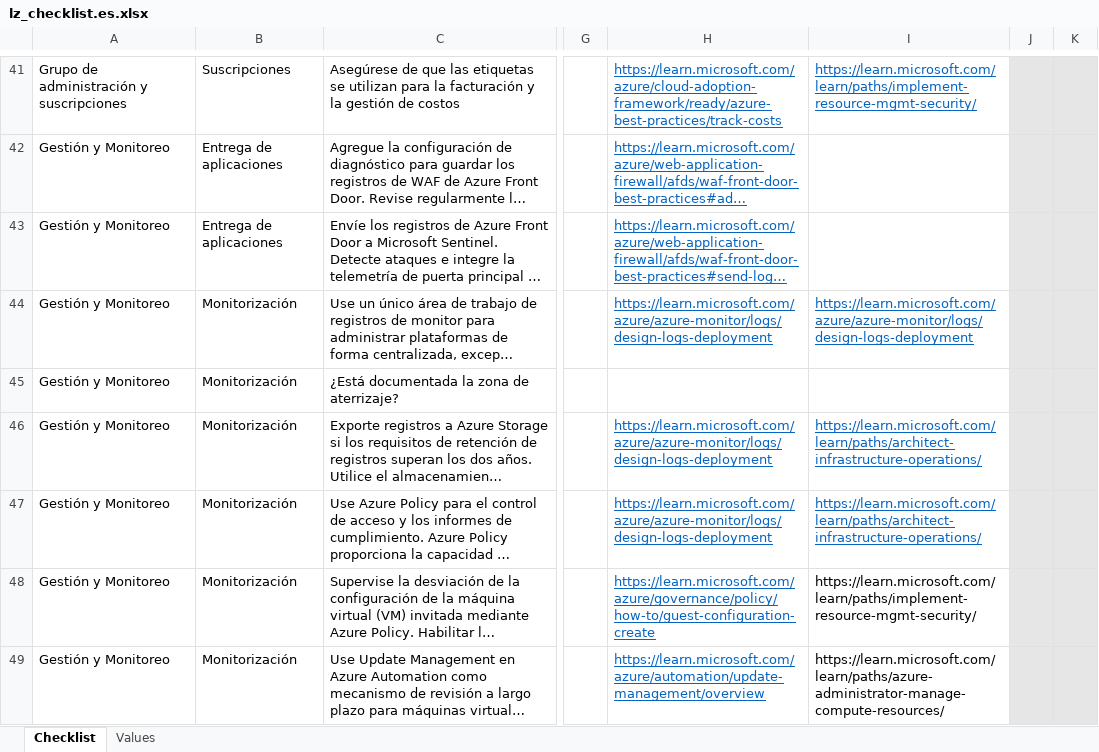
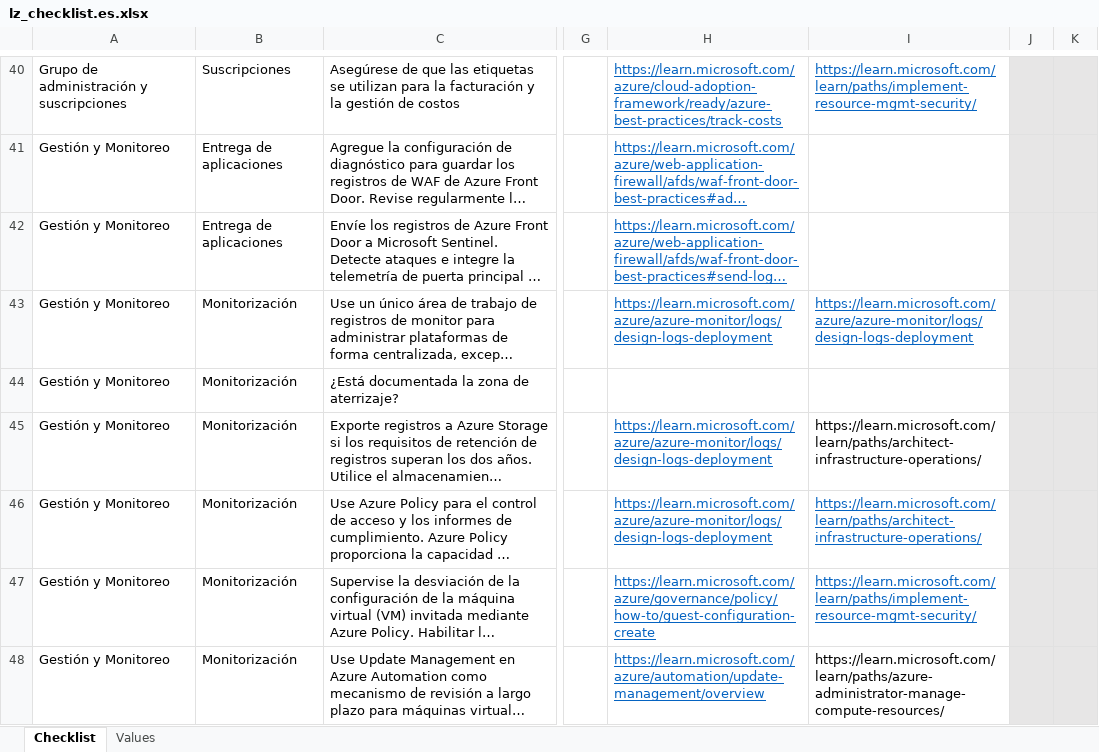
Before and after one commit to Azure/review-checklists, an Excel workbook: spreadsheet/macrofree/lz_checklist.es.xlsx, sheet Checklist, drawn as a sheet; only a part is shown, gaps mark what is left out; long unchanged cells end in …; values as stored, in another font and other column widths than the file's, no borders; conditional formats not drawn; addresses are those after the commit; the diff covers the shown part only; the diff names each change by its address in the sheet, - before the commit and + after, or states it on an @@ line.

```diff
--- a/spreadsheet/macrofree/lz_checklist.es.xlsx (sheet Checklist)
+++ b/spreadsheet/macrofree/lz_checklist.es.xlsx (sheet Checklist)
@@ I45 underline: on → off, text colour: #0563C1 → black @@
@@ I47 underline: off → on, text colour: black → #0563C1 @@
```
Also changed, not shown: 1 added row, 1 removed row and cell formats elsewhere in this sheet, spreadsheet/macrofree/lz_checklist.en.xlsx, spreadsheet/macrofree/lz_checklist.ja.xlsx, 17 other files.
